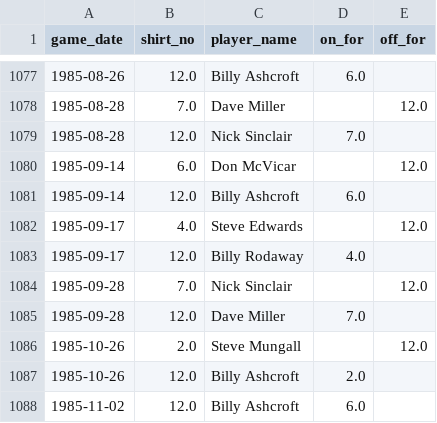
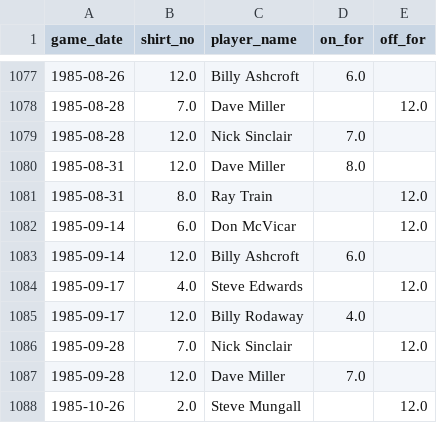
Before and after one commit to petebrown/data-updater, a CSV file: data/subs.csv, drawn as a sheet; only a part is shown, gaps mark what is left out; the shorter side is filled out with more unchanged rows; the diff names each change by its address in the sheet, - before the commit and + after, or states it on an @@ line.

Commit message:
manually added 1985-08-31 subs

```diff
--- a/data/subs.csv
+++ b/data/subs.csv
+row 1080: 1985-08-31 | 12.0 | Dave Miller | 8.0
+row 1081: 1985-08-31 | 8.0 | Ray Train |  | 12.0
```
